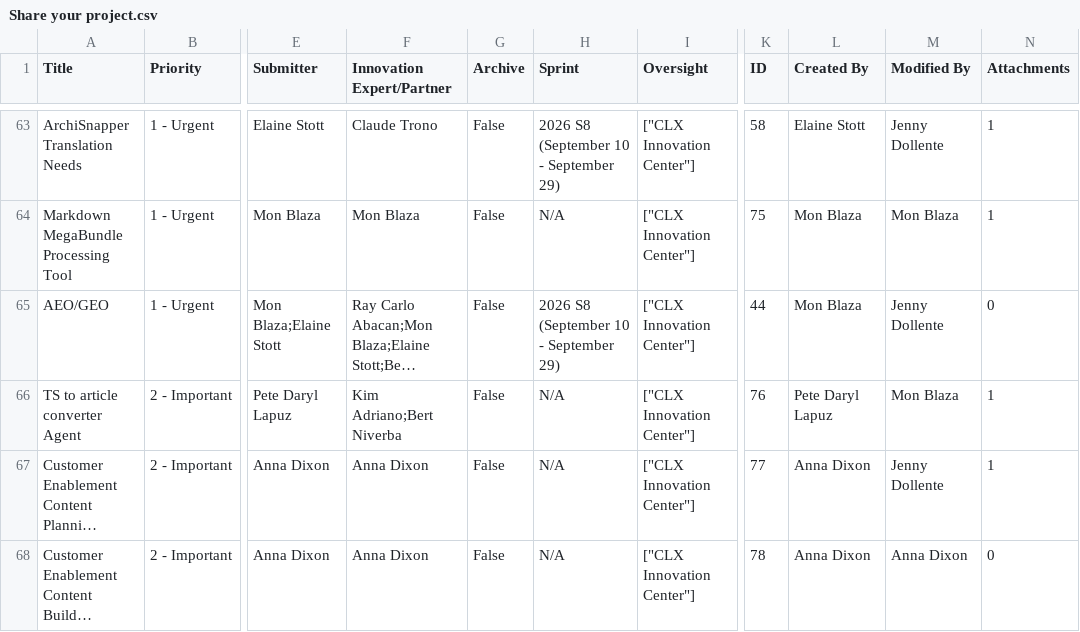
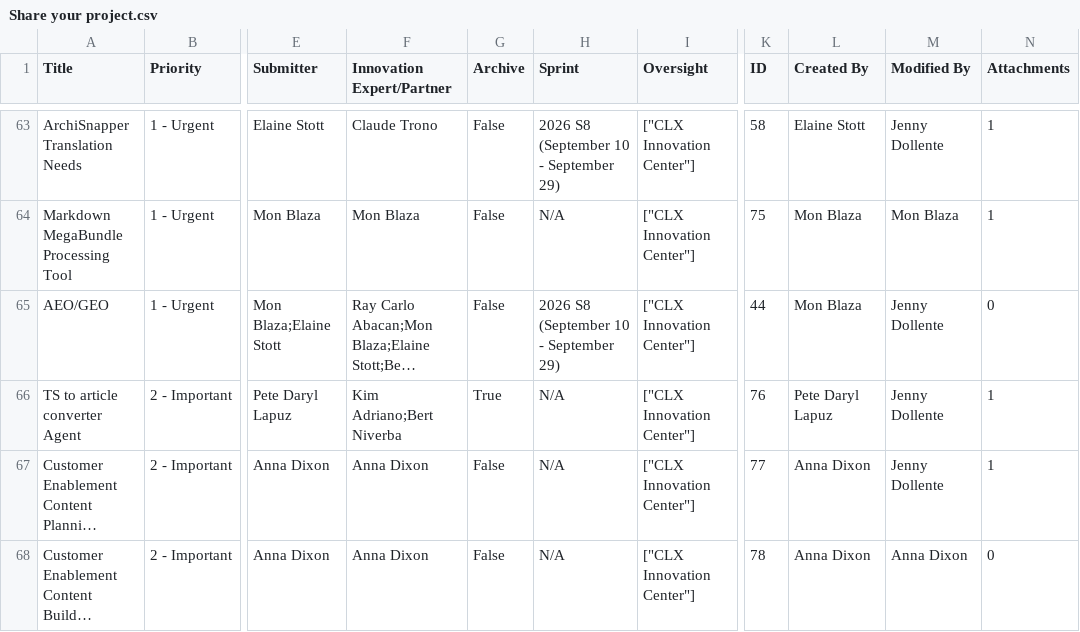
Before and after one commit to jedortega-deltek/innovationcenterdashboard, a CSV file: Share your project.csv, drawn as a sheet; only a part is shown, gaps mark what is left out; long unchanged cells end in …; the diff names each change by its address in the sheet, - before the commit and + after, or states it on an @@ line.

```diff
--- a/Share your project.csv
+++ b/Share your project.csv
-G66 (Archive): False
+G66 (Archive): True
-M66 (Modified By): Mon Blaza
+M66 (Modified By): Jenny Dollente
```
Also changed, not shown: Approved Innovations.csv.
